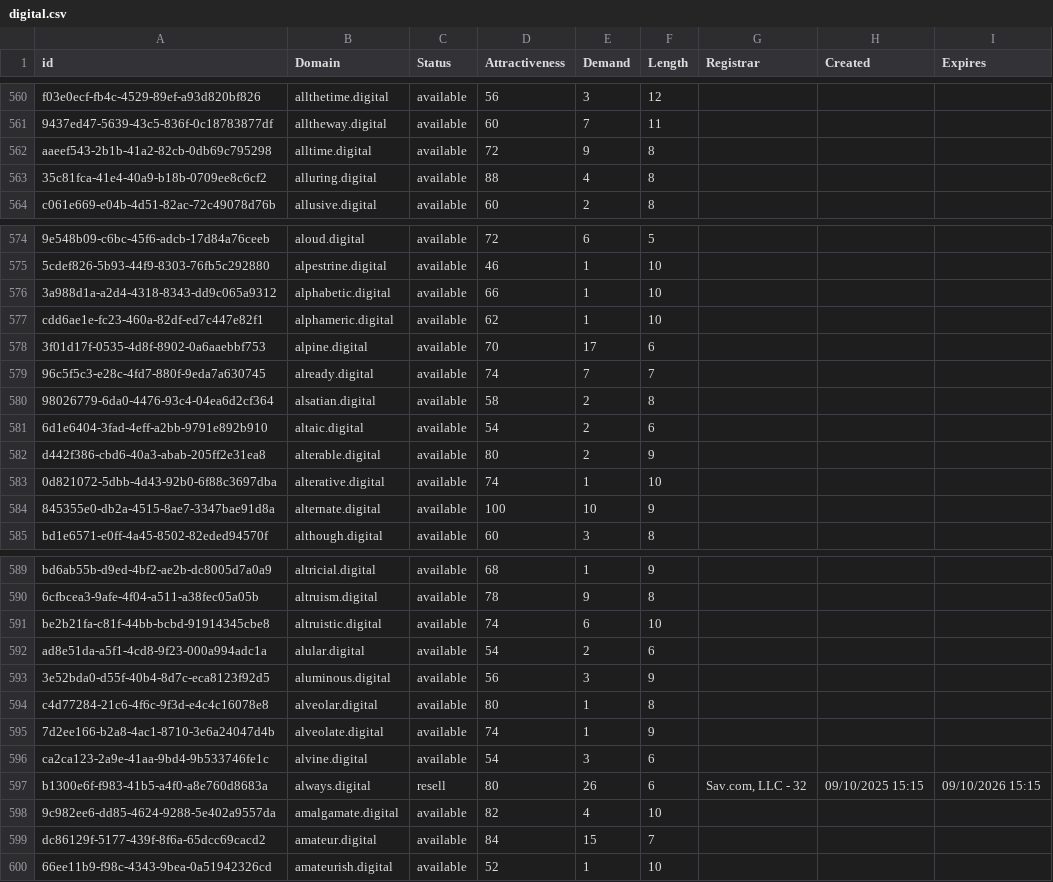
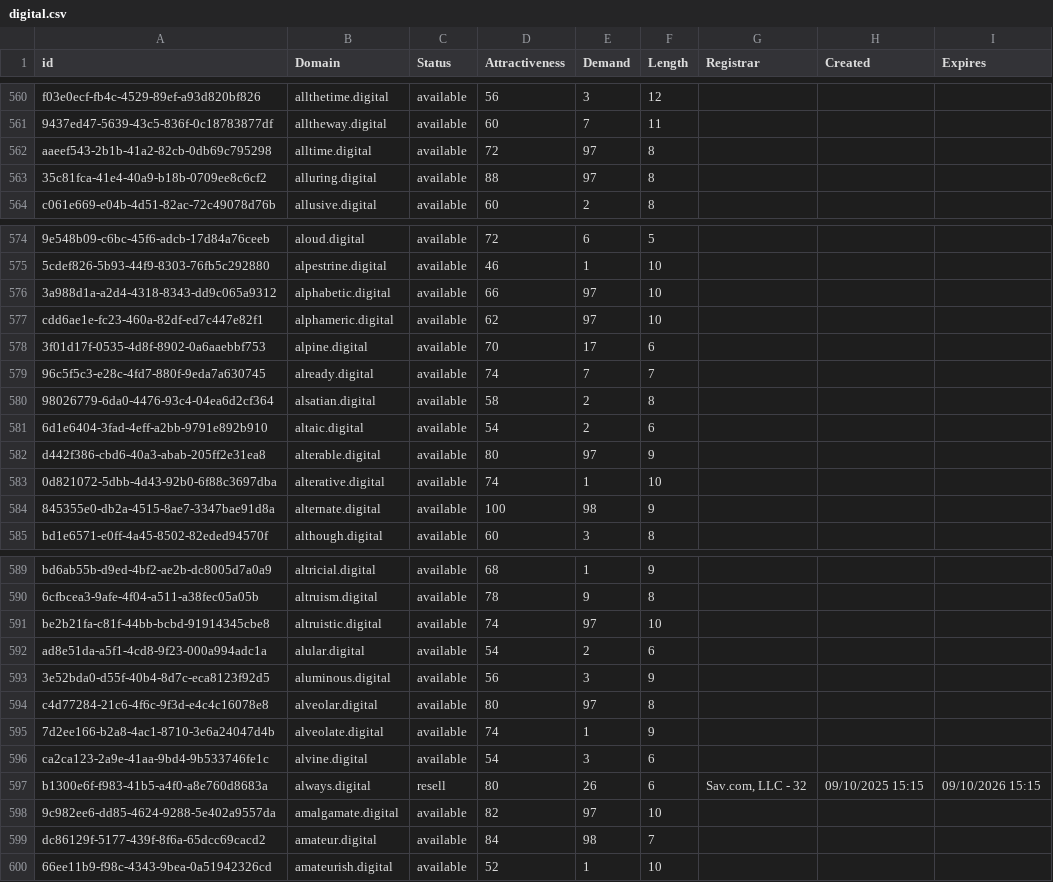
Before and after one commit to UniqueDomains/digital-oneword-domains, a CSV file: digital.csv, drawn as a sheet; only a part is shown, gaps mark what is left out; the diff covers the shown part only; the diff names each change by its address in the sheet, - before the commit and + after, or states it on an @@ line.

Commit message:
Domains update

```diff
--- a/digital.csv
+++ b/digital.csv
-E562 (Demand): 9
+E562 (Demand): 97
-E563 (Demand): 4
+E563 (Demand): 97
-E576:E577 (Demand): 1
+E576:E577 (Demand): 97
-E582 (Demand): 2
+E582 (Demand): 97
-E584 (Demand): 10
+E584 (Demand): 98
-E591 (Demand): 6
+E591 (Demand): 97
-E594 (Demand): 1
+E594 (Demand): 97
-E598 (Demand): 4
+E598 (Demand): 97
-E599 (Demand): 15
+E599 (Demand): 98
```
Also changed, not shown: 26 edited cells elsewhere in this file, 1 other file.
